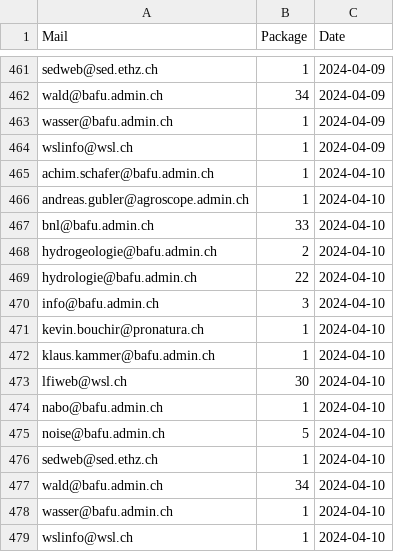
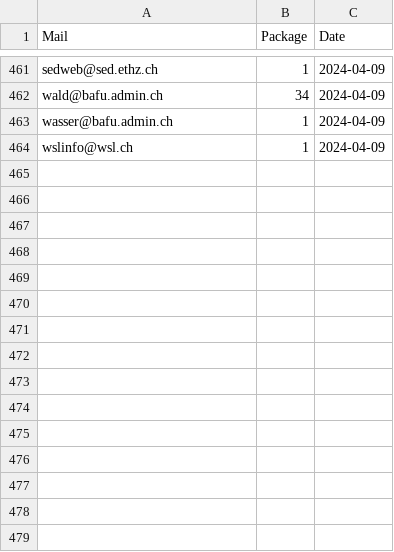
Before and after one commit to nrohrbach/OGD_Monitoring_BAFU, a CSV file: data/BAFU_OGD_Monitoring_Packages.csv, drawn as a sheet; only a part is shown, gaps mark what is left out.

Commit message:
Update BAFU_OGD_Monitoring_Packages.csv

```diff
--- a/data/BAFU_OGD_Monitoring_Packages.csv
+++ b/data/BAFU_OGD_Monitoring_Packages.csv
@@ -464,16 +464 @@ wasser@bafu.admin.ch,1,2024-04-09
 wslinfo@wsl.ch,1,2024-04-09
-achim.schafer@bafu.admin.ch,1,2024-04-10
-andreas.gubler@agroscope.admin.ch,1,2024-04-10
-bnl@bafu.admin.ch,33,2024-04-10
-hydrogeologie@bafu.admin.ch,2,2024-04-10
-hydrologie@bafu.admin.ch,22,2024-04-10
-info@bafu.admin.ch,3,2024-04-10
-kevin.bouchir@pronatura.ch,1,2024-04-10
-klaus.kammer@bafu.admin.ch,1,2024-04-10
-lfiweb@wsl.ch,30,2024-04-10
-nabo@bafu.admin.ch,1,2024-04-10
-noise@bafu.admin.ch,5,2024-04-10
-sedweb@sed.ethz.ch,1,2024-04-10
-wald@bafu.admin.ch,34,2024-04-10
-wasser@bafu.admin.ch,1,2024-04-10
-wslinfo@wsl.ch,1,2024-04-10
```
